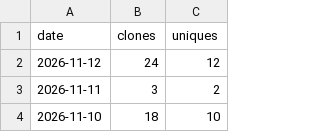
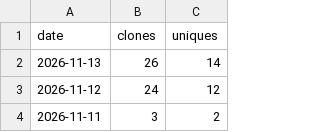
Before and after one commit to yorha2b-lab/autodev, a CSV file: ghrs-data/clones_ledger.csv, drawn as a sheet; only a part is shown; the shorter side is filled out with more unchanged rows; the diff names each change by its address in the sheet, - before the commit and + after, or states it on an @@ line.

```diff
--- a/ghrs-data/clones_ledger.csv
+++ b/ghrs-data/clones_ledger.csv
+row 2: 2026-11-13 | 26 | 14
```
Also changed, not shown: ghrs-data/views_ledger.csv, 6 other files.
